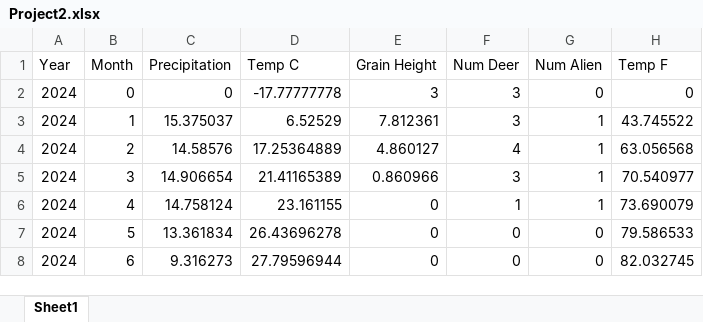
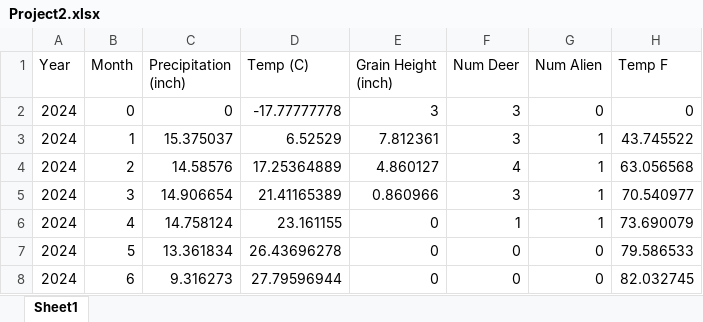
Before and after one commit to aleck07/parallel-programming-f26, an Excel workbook: project2/Project2.xlsx, sheet Sheet1, drawn as a sheet; only a part is shown; values as stored, in another font and other column widths than the file's, no borders; charts and pictures not drawn; the diff names each change by its address in the sheet, - before the commit and + after, or states it on an @@ line.

Commit message:
update sheet

```diff
--- a/project2/Project2.xlsx (sheet Sheet1)
+++ b/project2/Project2.xlsx (sheet Sheet1)
-C1: Precipitation
+C1: Precipitation (inch)
-D1: Temp C
+D1: Temp (C)
-E1: Grain Height
+E1: Grain Height (inch)
```
Also changed, not shown: charts or pictures.
